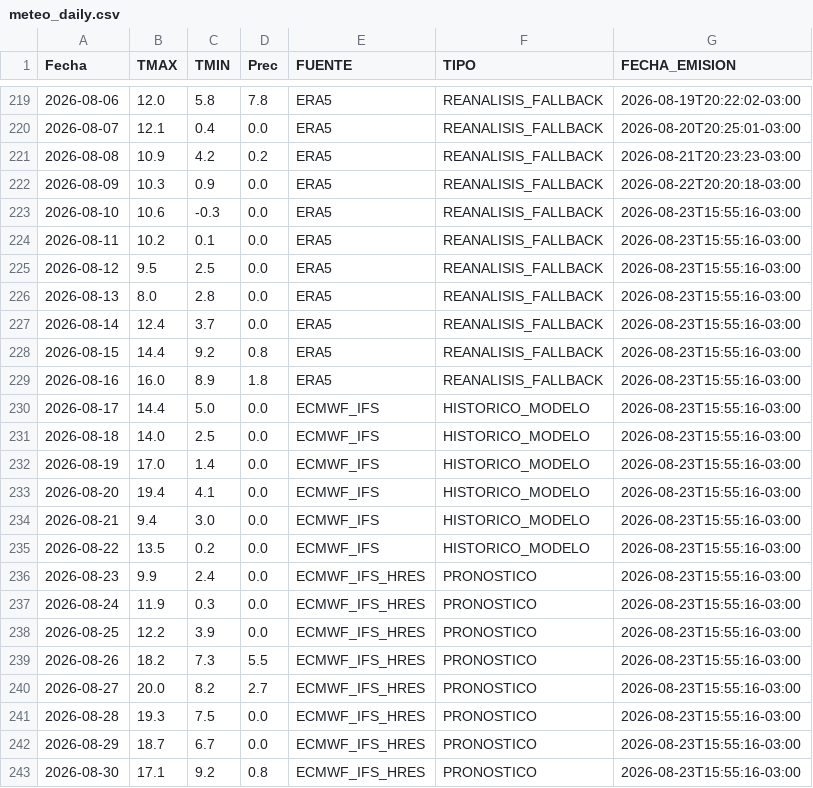
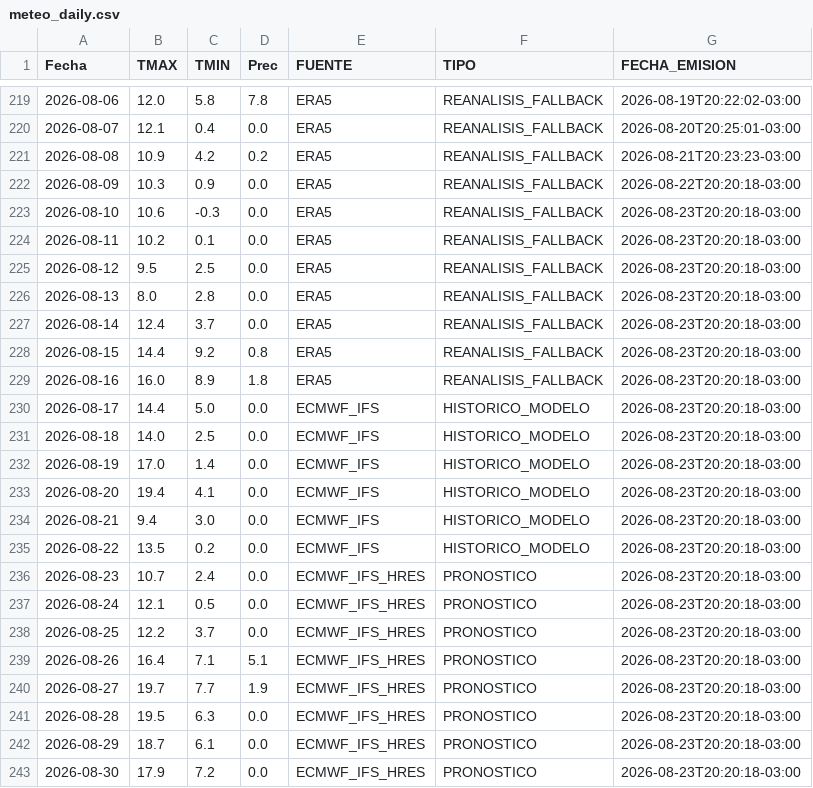
Before and after one commit to PREDWEEM/LOLIUM_AZUL2026, a CSV file: meteo_daily.csv, drawn as a sheet; only a part is shown, gaps mark what is left out.

```diff
--- a/meteo_daily.csv
+++ b/meteo_daily.csv
@@ -222,22 +222,22 @@ Fecha,TMAX,TMIN,Prec,FUENTE,TIPO,FECHA_EMISION
 2026-08-09,10.3,0.9,0.0,ERA5,REANALISIS_FALLBACK,2026-08-22T20:20:18-03:00
-2026-08-10,10.6,-0.3,0.0,ERA5,REANALISIS_FALLBACK,2026-08-23T15:55:16-03:00
-2026-08-11,10.2,0.1,0.0,ERA5,REANALISIS_FALLBACK,2026-08-23T15:55:16-03:00
-2026-08-12,9.5,2.5,0.0,ERA5,REANALISIS_FALLBACK,2026-08-23T15:55:16-03:00
-2026-08-13,8.0,2.8,0.0,ERA5,REANALISIS_FALLBACK,2026-08-23T15:55:16-03:00
-2026-08-14,12.4,3.7,0.0,ERA5,REANALISIS_FALLBACK,2026-08-23T15:55:16-03:00
-2026-08-15,14.4,9.2,0.8,ERA5,REANALISIS_FALLBACK,2026-08-23T15:55:16-03:00
-2026-08-16,16.0,8.9,1.8,ERA5,REANALISIS_FALLBACK,2026-08-23T15:55:16-03:00
-2026-08-17,14.4,5.0,0.0,ECMWF_IFS,HISTORICO_MODELO,2026-08-23T15:55:16-03:00
-2026-08-18,14.0,2.5,0.0,ECMWF_IFS,HISTORICO_MODELO,2026-08-23T15:55:16-03:00
-2026-08-19,17.0,1.4,0.0,ECMWF_IFS,HISTORICO_MODELO,2026-08-23T15:55:16-03:00
-2026-08-20,19.4,4.1,0.0,ECMWF_IFS,HISTORICO_MODELO,2026-08-23T15:55:16-03:00
-2026-08-21,9.4,3.0,0.0,ECMWF_IFS,HISTORICO_MODELO,2026-08-23T15:55:16-03:00
-2026-08-22,13.5,0.2,0.0,ECMWF_IFS,HISTORICO_MODELO,2026-08-23T15:55:16-03:00
-2026-08-23,9.9,2.4,0.0,ECMWF_IFS_HRES,PRONOSTICO,2026-08-23T15:55:16-03:00
-2026-08-24,11.9,0.3,0.0,ECMWF_IFS_HRES,PRONOSTICO,2026-08-23T15:55:16-03:00
-2026-08-25,12.2,3.9,0.0,ECMWF_IFS_HRES,PRONOSTICO,2026-08-23T15:55:16-03:00
-2026-08-26,18.2,7.3,5.5,ECMWF_IFS_HRES,PRONOSTICO,2026-08-23T15:55:16-03:00
-2026-08-27,20.0,8.2,2.7,ECMWF_IFS_HRES,PRONOSTICO,2026-08-23T15:55:16-03:00
-2026-08-28,19.3,7.5,0.0,ECMWF_IFS_HRES,PRONOSTICO,2026-08-23T15:55:16-03:00
-2026-08-29,18.7,6.7,0.0,ECMWF_IFS_HRES,PRONOSTICO,2026-08-23T15:55:16-03:00
-2026-08-30,17.1,9.2,0.8,ECMWF_IFS_HRES,PRONOSTICO,2026-08-23T15:55:16-03:00
+2026-08-10,10.6,-0.3,0.0,ERA5,REANALISIS_FALLBACK,2026-08-23T20:20:18-03:00
+2026-08-11,10.2,0.1,0.0,ERA5,REANALISIS_FALLBACK,2026-08-23T20:20:18-03:00
+2026-08-12,9.5,2.5,0.0,ERA5,REANALISIS_FALLBACK,2026-08-23T20:20:18-03:00
+2026-08-13,8.0,2.8,0.0,ERA5,REANALISIS_FALLBACK,2026-08-23T20:20:18-03:00
+2026-08-14,12.4,3.7,0.0,ERA5,REANALISIS_FALLBACK,2026-08-23T20:20:18-03:00
+2026-08-15,14.4,9.2,0.8,ERA5,REANALISIS_FALLBACK,2026-08-23T20:20:18-03:00
+2026-08-16,16.0,8.9,1.8,ERA5,REANALISIS_FALLBACK,2026-08-23T20:20:18-03:00
+2026-08-17,14.4,5.0,0.0,ECMWF_IFS,HISTORICO_MODELO,2026-08-23T20:20:18-03:00
+2026-08-18,14.0,2.5,0.0,ECMWF_IFS,HISTORICO_MODELO,2026-08-23T20:20:18-03:00
+2026-08-19,17.0,1.4,0.0,ECMWF_IFS,HISTORICO_MODELO,2026-08-23T20:20:18-03:00
+2026-08-20,19.4,4.1,0.0,ECMWF_IFS,HISTORICO_MODELO,2026-08-23T20:20:18-03:00
+2026-08-21,9.4,3.0,0.0,ECMWF_IFS,HISTORICO_MODELO,2026-08-23T20:20:18-03:00
+2026-08-22,13.5,0.2,0.0,ECMWF_IFS,HISTORICO_MODELO,2026-08-23T20:20:18-03:00
+2026-08-23,10.7,2.4,0.0,ECMWF_IFS_HRES,PRONOSTICO,2026-08-23T20:20:18-03:00
+2026-08-24,12.1,0.5,0.0,ECMWF_IFS_HRES,PRONOSTICO,2026-08-23T20:20:18-03:00
+2026-08-25,12.2,3.7,0.0,ECMWF_IFS_HRES,PRONOSTICO,2026-08-23T20:20:18-03:00
+2026-08-26,16.4,7.1,5.1,ECMWF_IFS_HRES,PRONOSTICO,2026-08-23T20:20:18-03:00
+2026-08-27,19.7,7.7,1.9,ECMWF_IFS_HRES,PRONOSTICO,2026-08-23T20:20:18-03:00
+2026-08-28,19.5,6.3,0.0,ECMWF_IFS_HRES,PRONOSTICO,2026-08-23T20:20:18-03:00
+2026-08-29,18.7,6.1,0.0,ECMWF_IFS_HRES,PRONOSTICO,2026-08-23T20:20:18-03:00
+2026-08-30,17.9,7.2,0.0,ECMWF_IFS_HRES,PRONOSTICO,2026-08-23T20:20:18-03:00
```
